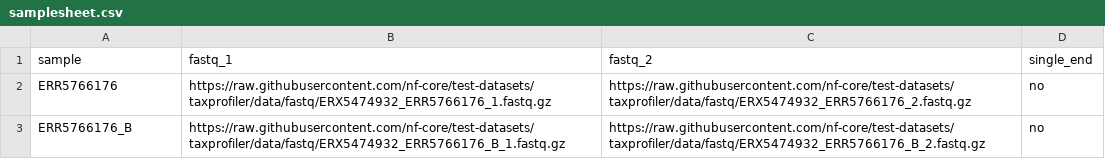
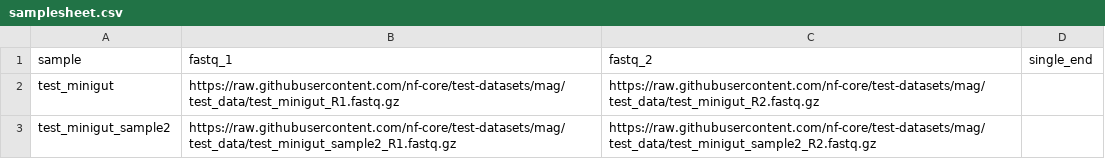
Before and after one commit to dalmolingroup/euryale, a CSV file: test_data/samplesheet.csv, drawn as a sheet; removed rows and columns are numbered as before the commit, all else as after; the diff names each change by its address in the sheet, - before the commit and + after, or states it on an @@ line.

```diff
--- a/test_data/samplesheet.csv
+++ b/test_data/samplesheet.csv
-row 2: ERR5766176 | https://raw.githubusercontent.com/nf-core/test-datasets/taxprofiler/data/fastq/ERX5474932_ERR5766176_1.fastq.gz | https://raw.githubusercontent.com/nf-core/test-datasets/taxprofiler/data/fastq/ERX5474932_ERR5766176_2.fastq.gz | no
-row 3: ERR5766176_B | https://raw.githubusercontent.com/nf-core/test-datasets/taxprofiler/data/fastq/ERX5474932_ERR5766176_B_1.fastq.gz | https://raw.githubusercontent.com/nf-core/test-datasets/taxprofiler/data/fastq/ERX5474932_ERR5766176_B_2.fastq.gz | no
+row 2: test_minigut | https://raw.githubusercontent.com/nf-core/test-datasets/mag/test_data/test_minigut_R1.fastq.gz | https://raw.githubusercontent.com/nf-core/test-datasets/mag/test_data/test_minigut_R2.fastq.gz
+row 3: test_minigut_sample2 | https://raw.githubusercontent.com/nf-core/test-datasets/mag/test_data/test_minigut_sample2_R1.fastq.gz | https://raw.githubusercontent.com/nf-core/test-datasets/mag/test_data/test_minigut_sample2_R2.fastq.gz
```
Also changed, not shown: 10 other files.
